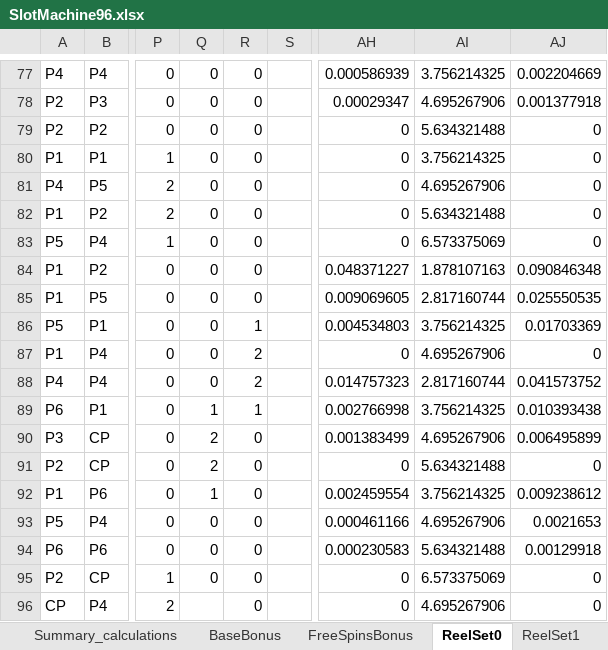
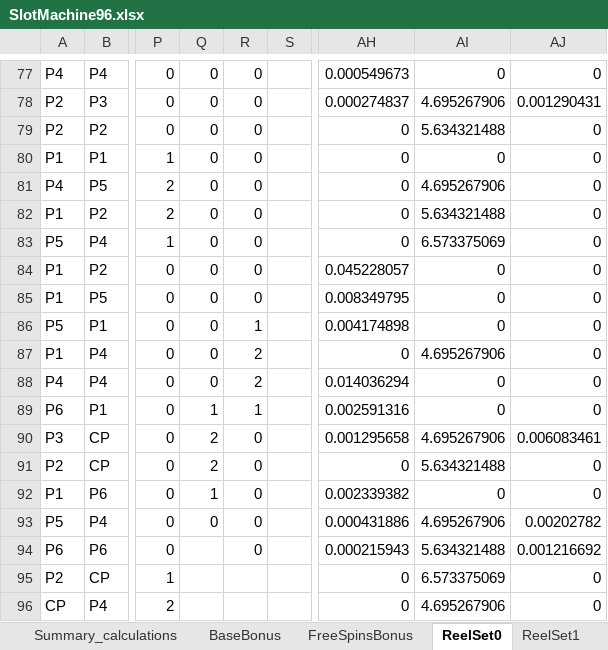
Before and after one commit to justinraisp/Slot-Machine, an Excel workbook: calculations/SlotMachine96.xlsx, sheet ReelSet0, drawn as a sheet; only a part is shown, gaps mark what is left out; values as stored, in another font and other column widths than the file's, no borders; conditional formats not drawn; the diff covers the shown part only; the diff names each change by its address in the sheet, - before the commit and + after, or states it on an @@ line.

```diff
--- a/calculations/SlotMachine96.xlsx (sheet ReelSet0)
+++ b/calculations/SlotMachine96.xlsx (sheet ReelSet0)
-AH77: 0.000586939
+AH77: 0.000549673
-AI77: 3.756214325
+AI77: 0
-AJ77: 0.002204669
+AJ77: 0
-AH78: 0.00029347
+AH78: 0.000274837
-AJ78: 0.001377918
+AJ78: 0.001290431
-AI80: 3.756214325
+AI80: 0
-AH84: 0.048371227
+AH84: 0.045228057
-AI84: 1.878107163
+AI84: 0
-AJ84: 0.090846348
+AJ84: 0
-AH85: 0.009069605
+AH85: 0.008349795
-AI85: 2.817160744
+AI85: 0
-AJ85: 0.025550535
+AJ85: 0
-AH86: 0.004534803
+AH86: 0.004174898
-AI86: 3.756214325
+AI86: 0
-AJ86: 0.01703369
+AJ86: 0
-AH88: 0.014757323
+AH88: 0.014036294
-AI88: 2.817160744
+AI88: 0
-AJ88: 0.041573752
+AJ88: 0
-AH89: 0.002766998
+AH89: 0.002591316
-AI89: 3.756214325
+AI89: 0
-AJ89: 0.010393438
+AJ89: 0
-AH90: 0.001383499
+AH90: 0.001295658
-AJ90: 0.006495899
+AJ90: 0.006083461
-AH92: 0.002459554
+AH92: 0.002339382
-AI92: 3.756214325
+AI92: 0
-AJ92: 0.009238612
+AJ92: 0
-AH93: 0.000461166
+AH93: 0.000431886
-AJ93: 0.0021653
+AJ93: 0.00202782
-Q94:Q95: 0
+Q94:Q95: (empty)
-AH94: 0.000230583
+AH94: 0.000215943
-AJ94: 0.00129918
+AJ94: 0.001216692
-R95:R96: 0
+R95:R96: (empty)
```
Also changed, not shown: 497 edited cells elsewhere in this sheet, sheet Freespins, sheet ReelSet1, sheet Summary_calculations, sheet Summary, sheet FreeSpinsBonus, sheet BaseBonus, 16 other files.
